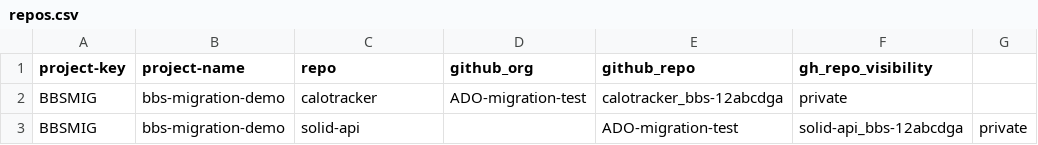
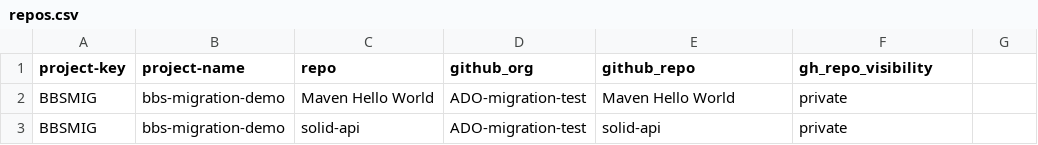
Before and after one commit to Mahesh3602/bbs2gh-normal, a CSV file: repos.csv, drawn as a sheet.

Commit message:
Update repos.csv

```diff
--- a/repos.csv
+++ b/repos.csv
@@ -1,3 +1,3 @@
 project-key,project-name,repo,github_org,github_repo,gh_repo_visibility
-BBSMIG,bbs-migration-demo,calotracker,ADO-migration-test,calotracker_bbs-12abcdga,private
-BBSMIG,bbs-migration-demo,solid-api,,ADO-migration-test,solid-api_bbs-12abcdga,private
+BBSMIG,bbs-migration-demo,Maven Hello World,ADO-migration-test,Maven Hello World,private
+BBSMIG,bbs-migration-demo,solid-api,ADO-migration-test,solid-api,private
```
